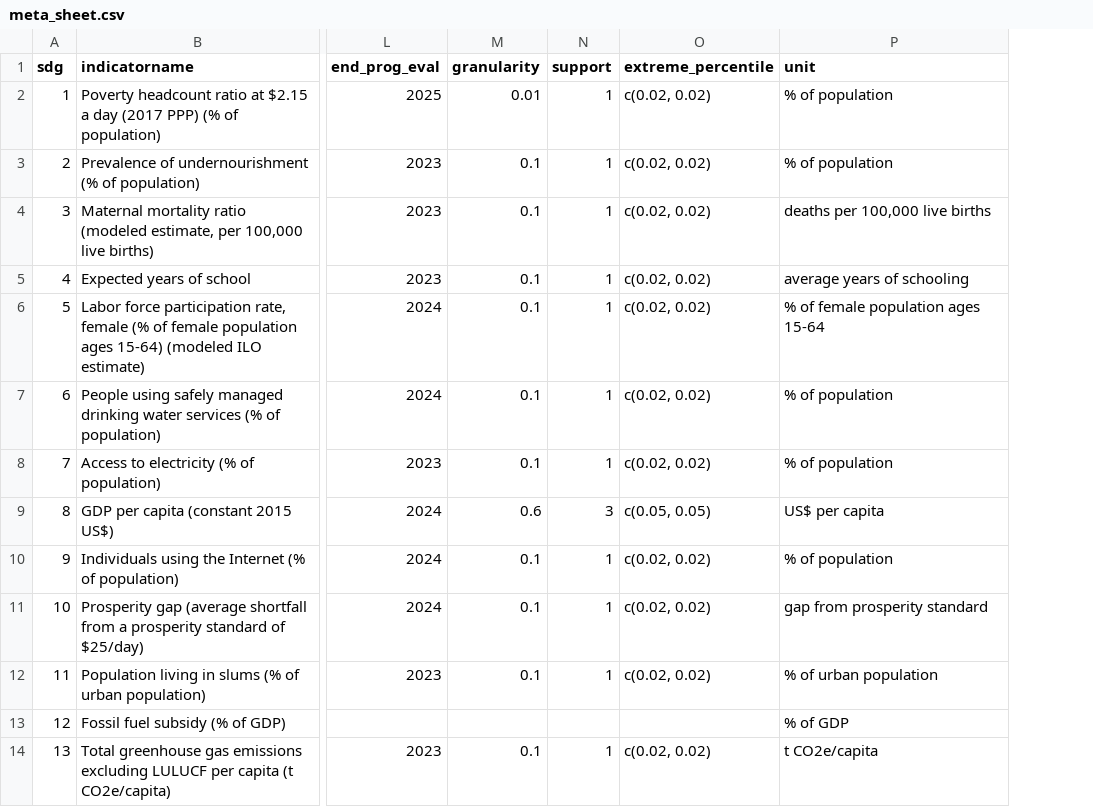
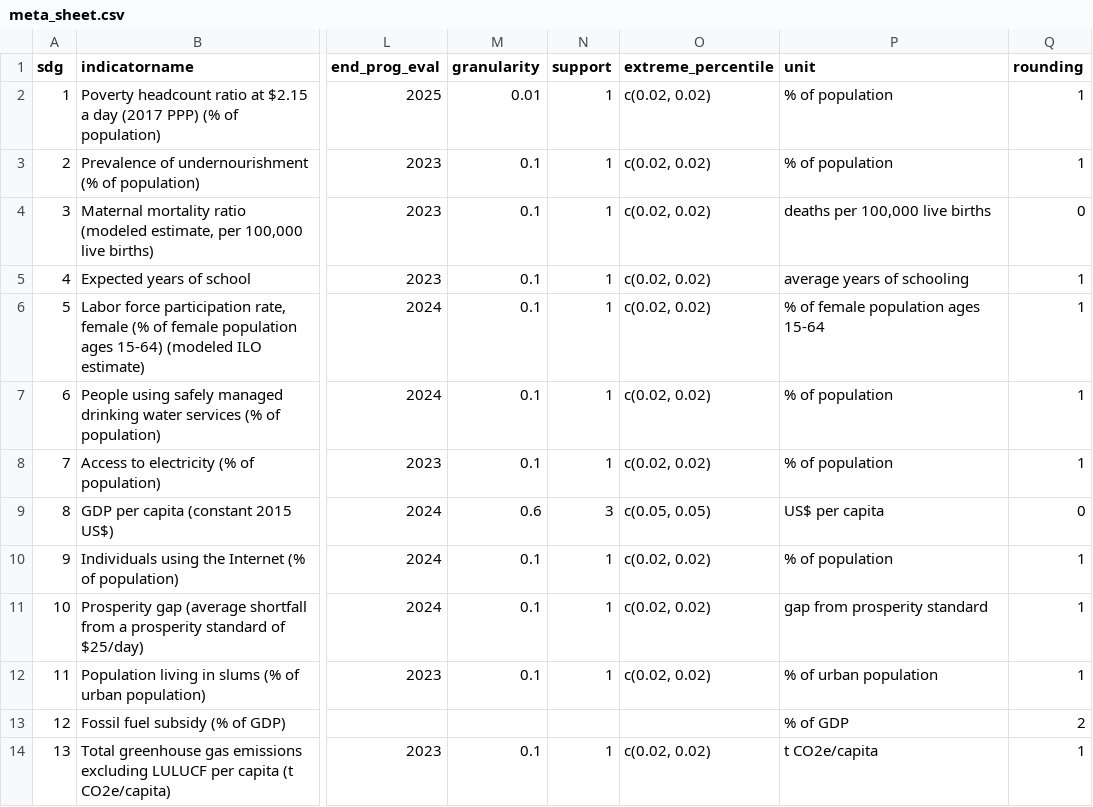
Before and after one commit to worldbank/atlas-progress-measure, a CSV file: input/meta_sheet.csv, drawn as a sheet; only a part is shown, gaps mark what is left out; the diff names each change by its address in the sheet, - before the commit and + after, or states it on an @@ line.

Commit message:
Round values

```diff
--- a/input/meta_sheet.csv
+++ b/input/meta_sheet.csv
+column Q (rounding), rows 2-14: 1 | 1 | 0 | 1 | 1 | 1 | 1 | 0 | 1 | 1 | 1 | 2 | 1
```
Also changed, not shown: 5 other files.
